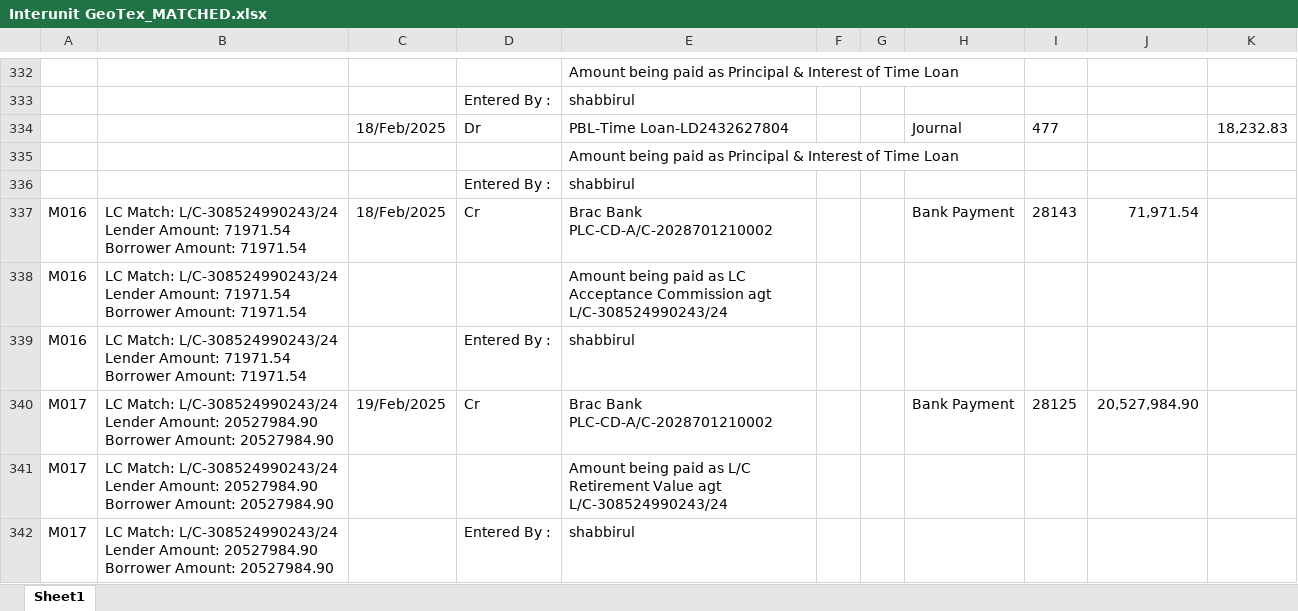
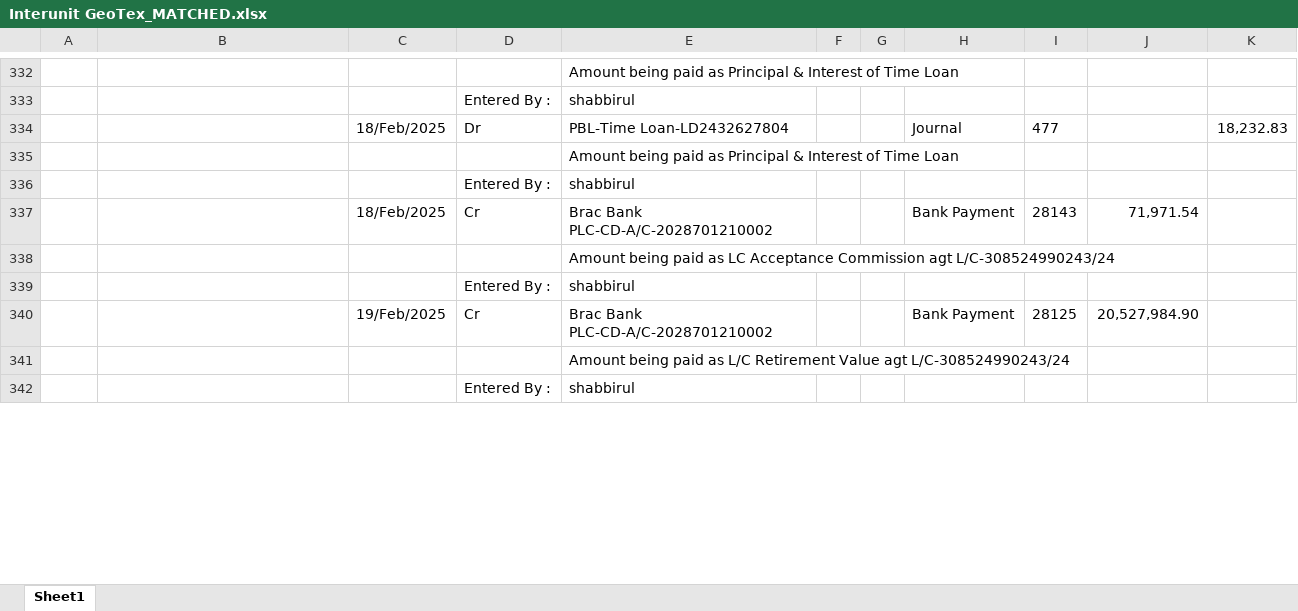
Before and after one commit to m-islam-ciplc/Dev_Interunit_Recon_GUI, an Excel workbook: Output/Interunit GeoTex_MATCHED.xlsx, sheet Sheet1, drawn as a sheet; only a part is shown, gaps mark what is left out; values as stored, in another font and other column widths than the file's, no borders; removed rows and columns are numbered as before the commit, all else as after; ↵ is a line break in a cell; the diff covers the shown part only; the diff names each change by its address in the sheet, - before the commit and + after, or states it on an @@ line.

```diff
--- a/Output/Interunit GeoTex_MATCHED.xlsx (sheet Sheet1)
+++ b/Output/Interunit GeoTex_MATCHED.xlsx (sheet Sheet1)
-A337: M016
+A337: (empty)
-B337: LC Match: L/C-308524990243/24 ↵ Lender Amount: 71971.54 ↵ Borrower Amount: 71971.54
+B337: (empty)
-row 338: M016 | LC Match: L/C-308524990243/24 ↵ Lender Amount: 71971.54 ↵ Borrower Amount: 71971.54 |  |  | Amount being paid as LC Acceptance Commission agt L/C-308524990243/24
-row 339: M016 | LC Match: L/C-308524990243/24 ↵ Lender Amount: 71971.54 ↵ Borrower Amount: 71971.54 |  | Entered By : | shabbirul
+row 338:  |  |  |  | Amount being paid as LC Acceptance Commission agt L/C-308524990243/24
+row 339:  |  |  | Entered By : | shabbirul
-A340: M017
+A340: (empty)
-B340: LC Match: L/C-308524990243/24 ↵ Lender Amount: 20527984.90 ↵ Borrower Amount: 20527984.90
+B340: (empty)
-row 341: M017 | LC Match: L/C-308524990243/24 ↵ Lender Amount: 20527984.90 ↵ Borrower Amount: 20527984.90 |  |  | Amount being paid as L/C Retirement Value agt L/C-308524990243/24
-row 342: M017 | LC Match: L/C-308524990243/24 ↵ Lender Amount: 20527984.90 ↵ Borrower Amount: 20527984.90 |  | Entered By : | shabbirul
+row 341:  |  |  |  | Amount being paid as L/C Retirement Value agt L/C-308524990243/24
+row 342:  |  |  | Entered By : | shabbirul
```
Also changed, not shown: 122 added rows, 122 removed rows and 188 edited cells elsewhere in this sheet, Output/Interunit Steel_MATCHED.xlsx, 7 other files.
